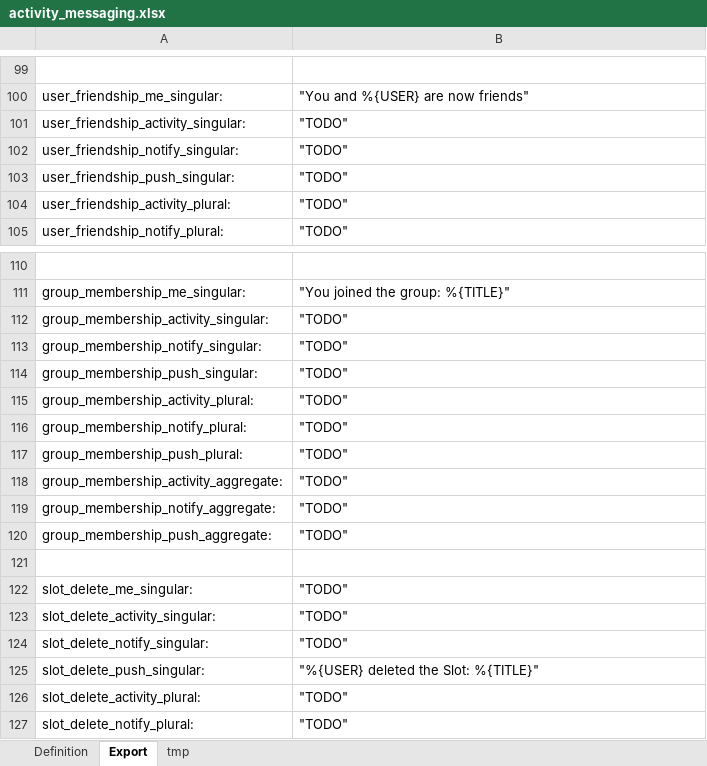
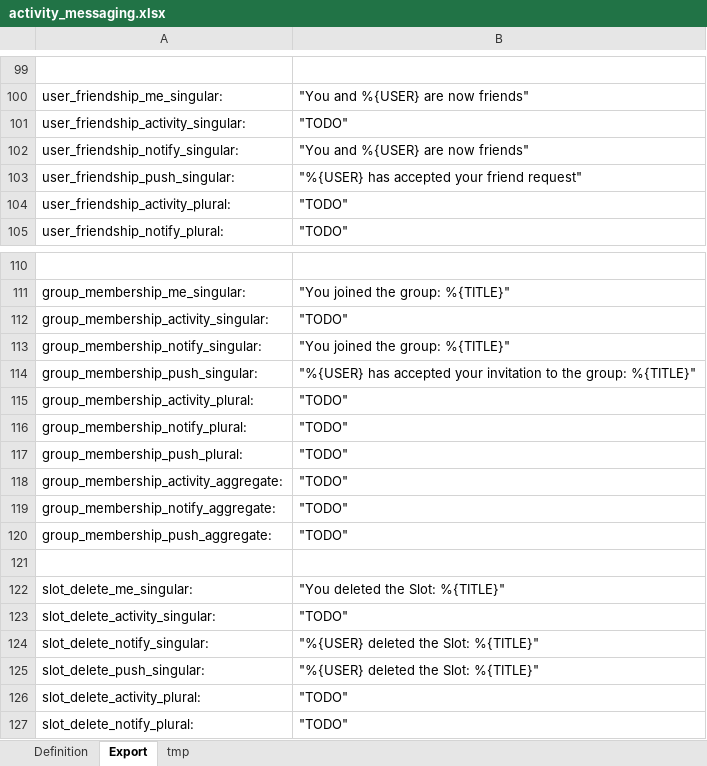
Before and after one commit to fmaymone/timeslot-api, an Excel workbook: doc/activity_messaging.xlsx, sheet Export, drawn as a sheet; only a part is shown, gaps mark what is left out; values as stored, in another font and other column widths than the file's, no borders; charts and pictures not drawn; the diff covers the shown part only; the diff names each change by its address in the sheet, - before the commit and + after, or states it on an @@ line.

```diff
--- a/doc/activity_messaging.xlsx (sheet Export)
+++ b/doc/activity_messaging.xlsx (sheet Export)
-B102: "TODO"
+B102: "You and %{USER} are now friends"
-B103: "TODO"
+B103: "%{USER} has accepted your friend request"
-B113: "TODO"
+B113: "You joined the group: %{TITLE}"
-B114: "TODO"
+B114: "%{USER} has accepted your invitation to the group: %{TITLE}"
-B122: "TODO"
+B122: "You deleted the Slot: %{TITLE}"
-B124: "TODO"
+B124: "%{USER} deleted the Slot: %{TITLE}"
```
Also changed, not shown: 33 added rows elsewhere in this sheet, sheet Definition, 19 other files.
